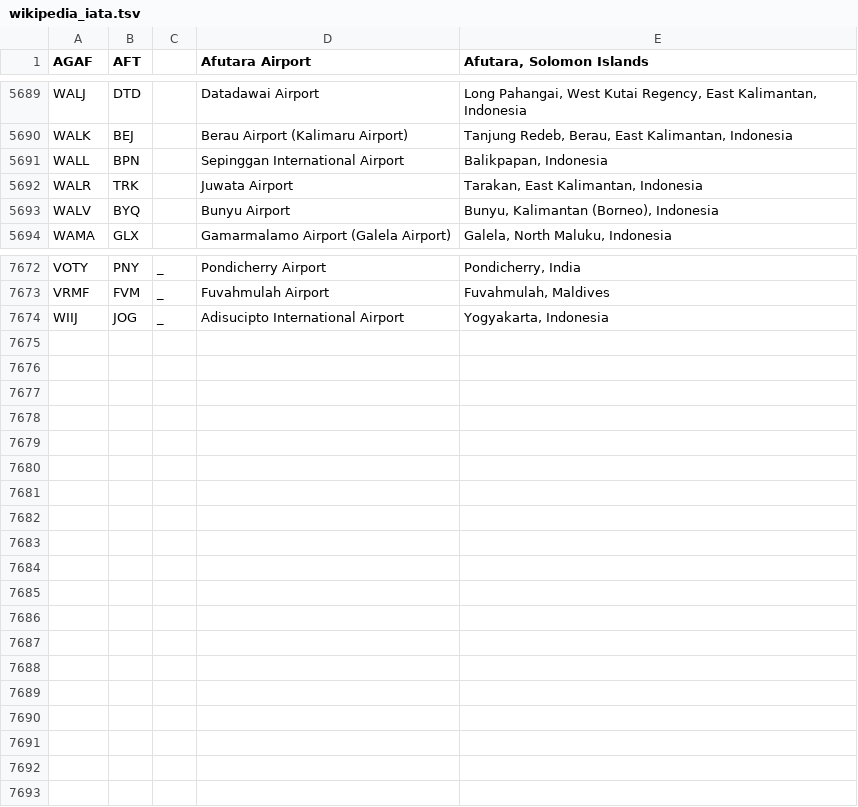
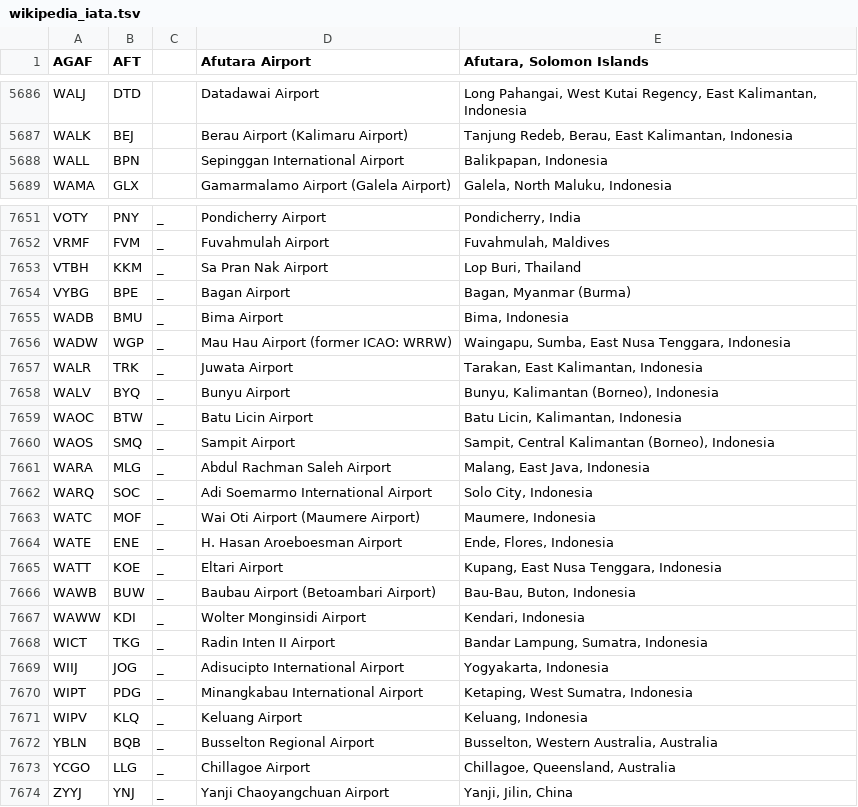
Before and after one commit to infochimps-data/infochimps-data, a TSV file: airline_flights/wikipedia_iata.tsv, drawn as a sheet; only a part is shown, gaps mark what is left out; the diff covers the shown part only.

```diff
--- a/airline_flights/wikipedia_iata.tsv
+++ b/airline_flights/wikipedia_iata.tsv
@@ -5691,4 +5688,2 @@ WALK	BEJ		Berau Airport (Kalimaru Airport)	Tanjung Redeb, Berau, East Kalimantan
 WALL	BPN		Sepinggan International Airport	Balikpapan, Indonesia
-WALR	TRK		Juwata Airport	Tarakan, East Kalimantan, Indonesia
-WALV	BYQ		Bunyu Airport	Bunyu, Kalimantan (Borneo), Indonesia
 WAMA	GLX		Gamarmalamo Airport (Galela Airport)	Galela, North Maluku, Indonesia
@@ -7673,2 +7652,23 @@ VOTY	PNY	_	Pondicherry Airport	Pondicherry, India
 VRMF	FVM	_	Fuvahmulah Airport	Fuvahmulah, Maldives
+VTBH	KKM	_	Sa Pran Nak Airport	Lop Buri, Thailand
+VYBG	BPE	_	Bagan Airport	Bagan, Myanmar (Burma)
+WADB	BMU	_	Bima Airport	Bima, Indonesia
+WADW	WGP	_	Mau Hau Airport (former ICAO: WRRW)	Waingapu, Sumba, East Nusa Tenggara, Indonesia
+WALR	TRK	_	Juwata Airport	Tarakan, East Kalimantan, Indonesia
+WALV	BYQ	_	Bunyu Airport	Bunyu, Kalimantan (Borneo), Indonesia
+WAOC	BTW	_	Batu Licin Airport	Batu Licin, Kalimantan, Indonesia
+WAOS	SMQ	_	Sampit Airport	Sampit, Central Kalimantan (Borneo), Indonesia
+WARA	MLG	_	Abdul Rachman Saleh Airport	Malang, East Java, Indonesia
+WARQ	SOC	_	Adi Soemarmo International Airport	Solo City, Indonesia
+WATC	MOF	_	Wai Oti Airport (Maumere Airport)	Maumere, Indonesia
+WATE	ENE	_	H. Hasan Aroeboesman Airport	Ende, Flores, Indonesia
+WATT	KOE	_	Eltari Airport	Kupang, East Nusa Tenggara, Indonesia
+WAWB	BUW	_	Baubau Airport (Betoambari Airport)	Bau-Bau, Buton, Indonesia
+WAWW	KDI	_	Wolter Monginsidi Airport	Kendari, Indonesia
+WICT	TKG	_	Radin Inten II Airport	Bandar Lampung, Sumatra, Indonesia
 WIIJ	JOG	_	Adisucipto International Airport	Yogyakarta, Indonesia
+WIPT	PDG	_	Minangkabau International Airport	Ketaping, West Sumatra, Indonesia
+WIPV	KLQ	_	Keluang Airport	Keluang, Indonesia
+YBLN	BQB	_	Busselton Regional Airport	Busselton, Western Australia, Australia
+YCGO	LLG	_	Chillagoe Airport	Chillagoe, Queensland, Australia
+ZYYJ	YNJ	_	Yanji Chaoyangchuan Airport	Yanji, Jilin, China
```
Also changed, not shown: 1 added row, 17 removed rows and 16 moved rows elsewhere in this file, airline_flights/wikipedia_icao.tsv, 1 other file.
